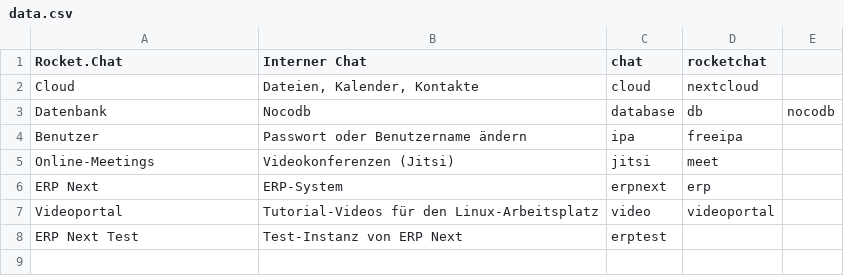
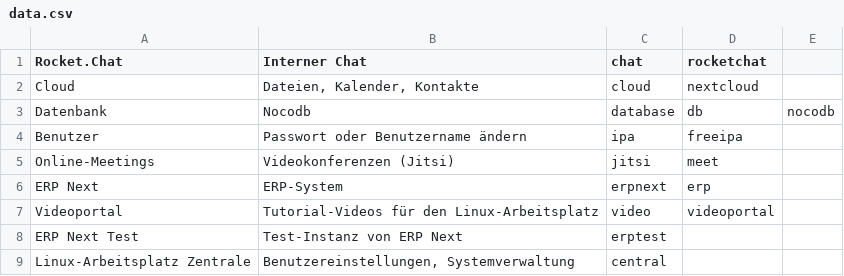
Before and after one commit to Jean28518/linux-arbeitsplatz-portal, a CSV file: data.csv, drawn as a sheet; the diff names each change by its address in the sheet, - before the commit and + after, or states it on an @@ line.

```diff
--- a/data.csv
+++ b/data.csv
+row 9: Linux-Arbeitsplatz Zentrale | Benutzereinstellungen, Systemverwaltung | central
```
Also changed, not shown: 1 other file.
